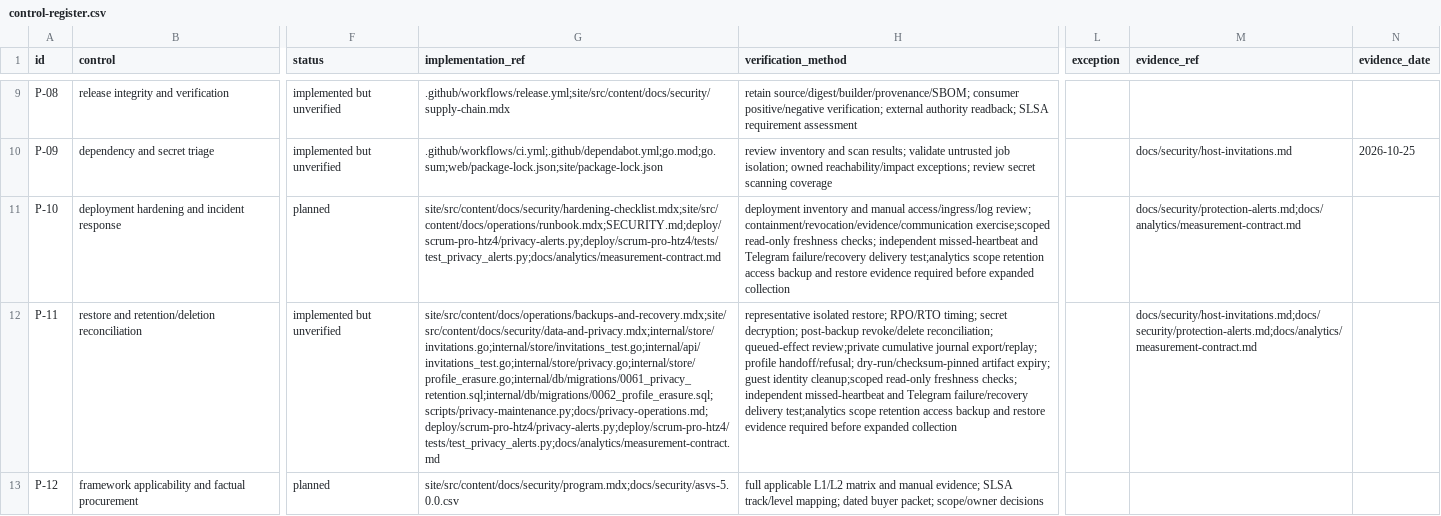
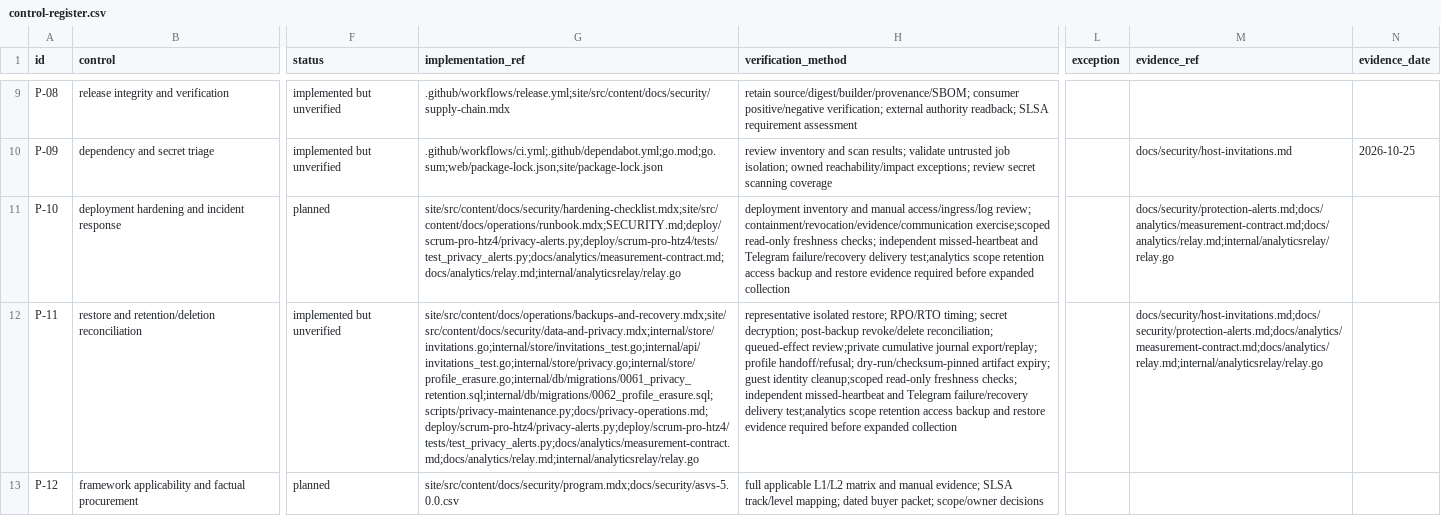
Before and after one commit to aberhamm/Parley, a CSV file: docs/security/control-register.csv, drawn as a sheet; only a part is shown, gaps mark what is left out; the diff names each change by its address in the sheet, - before the commit and + after, or states it on an @@ line.

Commit message:
feat(analytics): bound exact-site relay and maintenance admission
Keep the dedicated analytics collector private and forward only canonical finite usage signals through bounded public handlers. Fail analytics closed on missing custody proof or delivered-artifact mismatch without affecting meetings.

Refs: docs/plans/007-bound-the-analytics-relay.md

```diff
--- a/docs/security/control-register.csv
+++ b/docs/security/control-register.csv
-G11 (implementation_ref): site/src/content/docs/security/hardening-checklist.mdx;site/src/content/docs/operations/runbook.mdx;SECURITY.md;deploy/scrum-pro-htz4/privacy-alerts.py;deploy/scrum-pro-htz4/tests/test_privacy_alerts.py;docs/analytics/measurement-contract.md
+G11 (implementation_ref): site/src/content/docs/security/hardening-checklist.mdx;site/src/content/docs/operations/runbook.mdx;SECURITY.md;deploy/scrum-pro-htz4/privacy-alerts.py;deploy/scrum-pro-htz4/tests/test_privacy_alerts.py;docs/analytics/measurement-contract.md;docs/analytics/relay.md;internal/analyticsrelay/relay.go
-M11 (evidence_ref): docs/security/protection-alerts.md;docs/analytics/measurement-contract.md
+M11 (evidence_ref): docs/security/protection-alerts.md;docs/analytics/measurement-contract.md;docs/analytics/relay.md;internal/analyticsrelay/relay.go
-G12 (implementation_ref): site/src/content/docs/operations/backups-and-recovery.mdx;site/src/content/docs/security/data-and-privacy.mdx;internal/store/invitations.go;internal/store/invitations_test.go;internal/api/invitations_test.go;internal/store/privacy.go;internal/store/profile_erasure.go;internal/db/migrations/0061_privacy_retention.sql;internal/db/migrations/0062_profile_erasure.sql;scripts/privacy-maintenance.py;docs/privacy-operations.md;deploy/scrum-pro-htz4/privacy-alerts.py;deploy/scrum-pro-htz4/tests/test_privacy_alerts.py;docs/analytics/measurement-contract.md
+G12 (implementation_ref): site/src/content/docs/operations/backups-and-recovery.mdx;site/src/content/docs/security/data-and-privacy.mdx;internal/store/invitations.go;internal/store/invitations_test.go;internal/api/invitations_test.go;internal/store/privacy.go;internal/store/profile_erasure.go;internal/db/migrations/0061_privacy_retention.sql;internal/db/migrations/0062_profile_erasure.sql;scripts/privacy-maintenance.py;docs/privacy-operations.md;deploy/scrum-pro-htz4/privacy-alerts.py;deploy/scrum-pro-htz4/tests/test_privacy_alerts.py;docs/analytics/measurement-contract.md;docs/analytics/relay.md;internal/analyticsrelay/relay.go
-M12 (evidence_ref): docs/security/host-invitations.md;docs/security/protection-alerts.md;docs/analytics/measurement-contract.md
+M12 (evidence_ref): docs/security/host-invitations.md;docs/security/protection-alerts.md;docs/analytics/measurement-contract.md;docs/analytics/relay.md;internal/analyticsrelay/relay.go
```
Also changed, not shown: 35 other files.
